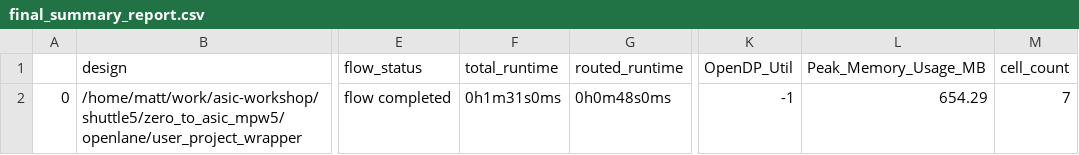
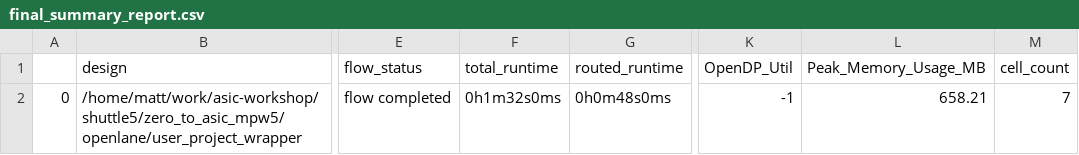
Before and after one commit to mattvenn/zero_to_asic_mpw5, a CSV file: signoff/user_project_wrapper/final_summary_report.csv, drawn as a sheet; only a part is shown, gaps mark what is left out; the diff names each change by its address in the sheet, - before the commit and + after, or states it on an @@ line.

```diff
--- a/signoff/user_project_wrapper/final_summary_report.csv
+++ b/signoff/user_project_wrapper/final_summary_report.csv
-F2 (total_runtime): 0h1m31s0ms
+F2 (total_runtime): 0h1m32s0ms
-L2 (Peak_Memory_Usage_MB): 654.29
+L2 (Peak_Memory_Usage_MB): 658.21
```
Also changed, not shown: 17 other files.
